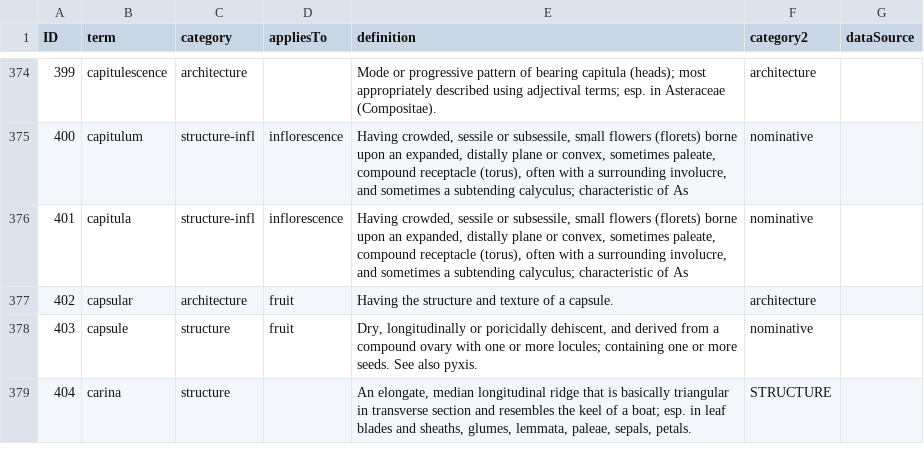
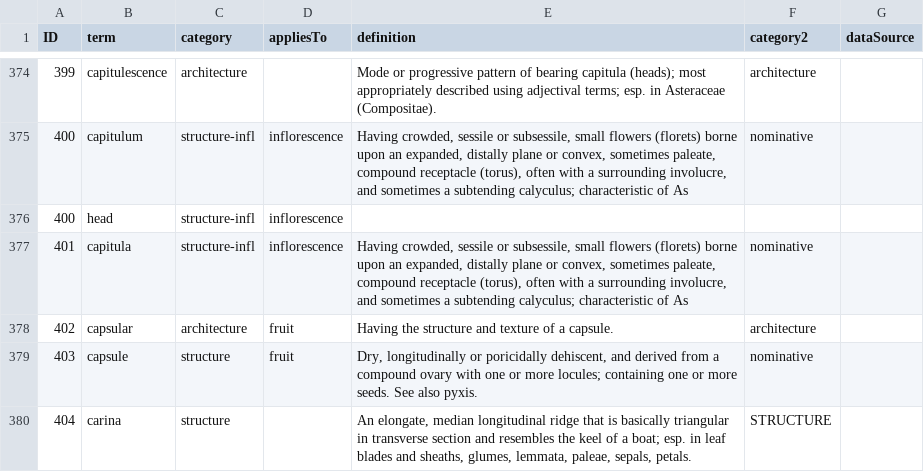
Before and after one commit to ggosline/flparser-backup, a CSV file: src/resources/glossarycp.csv, drawn as a sheet; only a part is shown, gaps mark what is left out; the diff names each change by its address in the sheet, - before the commit and + after, or states it on an @@ line.

Commit message:
new head unify

```diff
--- a/src/resources/glossarycp.csv
+++ b/src/resources/glossarycp.csv
+row 376: 400 | head | structure-infl | inflorescence
```
Also changed, not shown: 7 other files.
